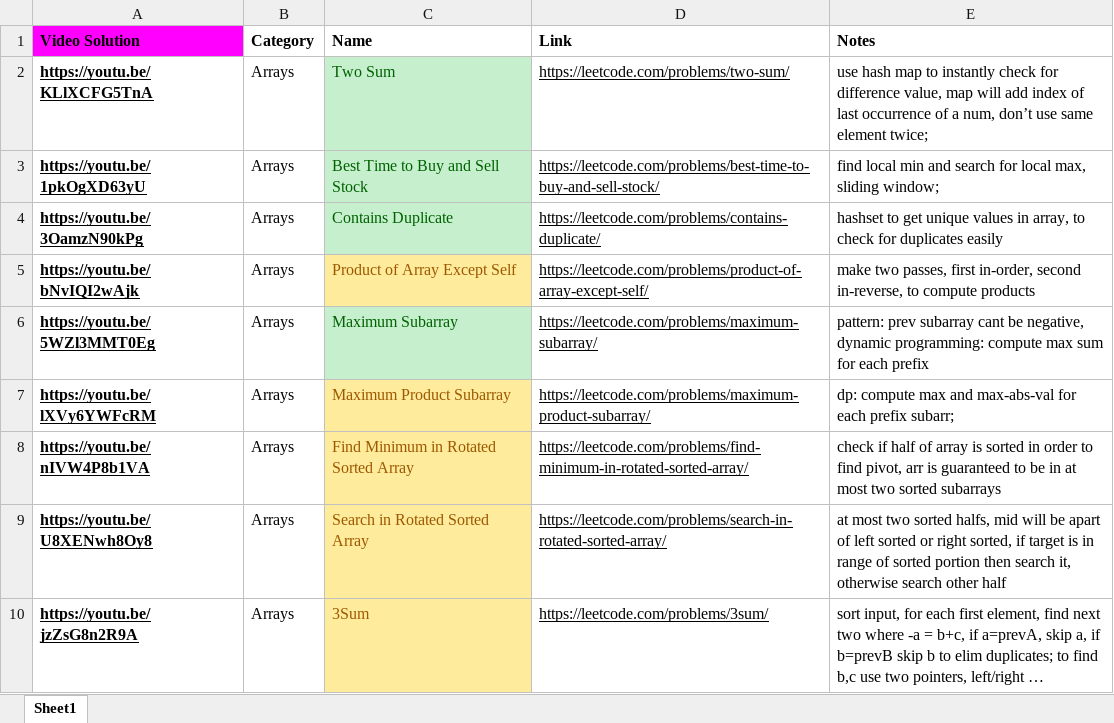
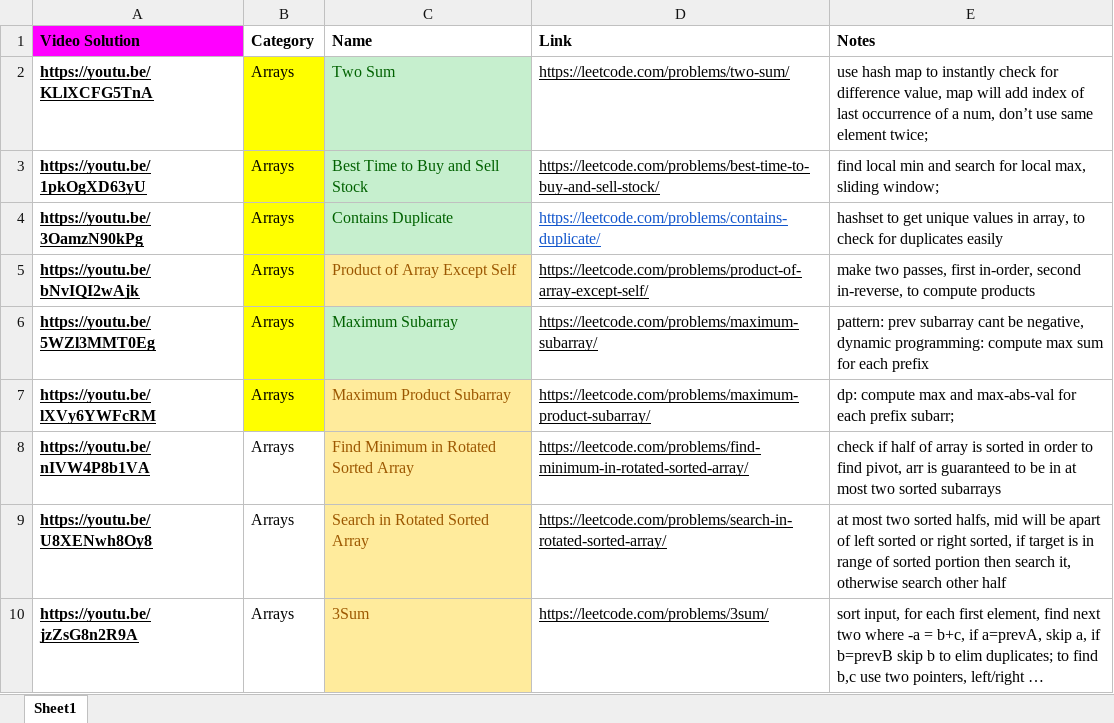
Before and after one commit to Rutrle/leetcode, an Excel workbook: Leetcode 75 Questions (NeetCode on yt).xlsx, sheet Sheet1, drawn as a sheet; only a part is shown; long unchanged cells end in …; values as stored, in another font and other column widths than the file's, no borders; charts and pictures not drawn; the diff names each change by its address in the sheet, - before the commit and + after, or states it on an @@ line.

Commit message:
leetcode exercises

```diff
--- a/Leetcode 75 Questions (NeetCode on yt).xlsx (sheet Sheet1)
+++ b/Leetcode 75 Questions (NeetCode on yt).xlsx (sheet Sheet1)
-B2:B7 fill: none
+B2:B7 fill: #FFFF00
-D4 text colour: black
+D4 text colour: #1155CC
```
Also changed, not shown: charts or pictures, 9 other files.
